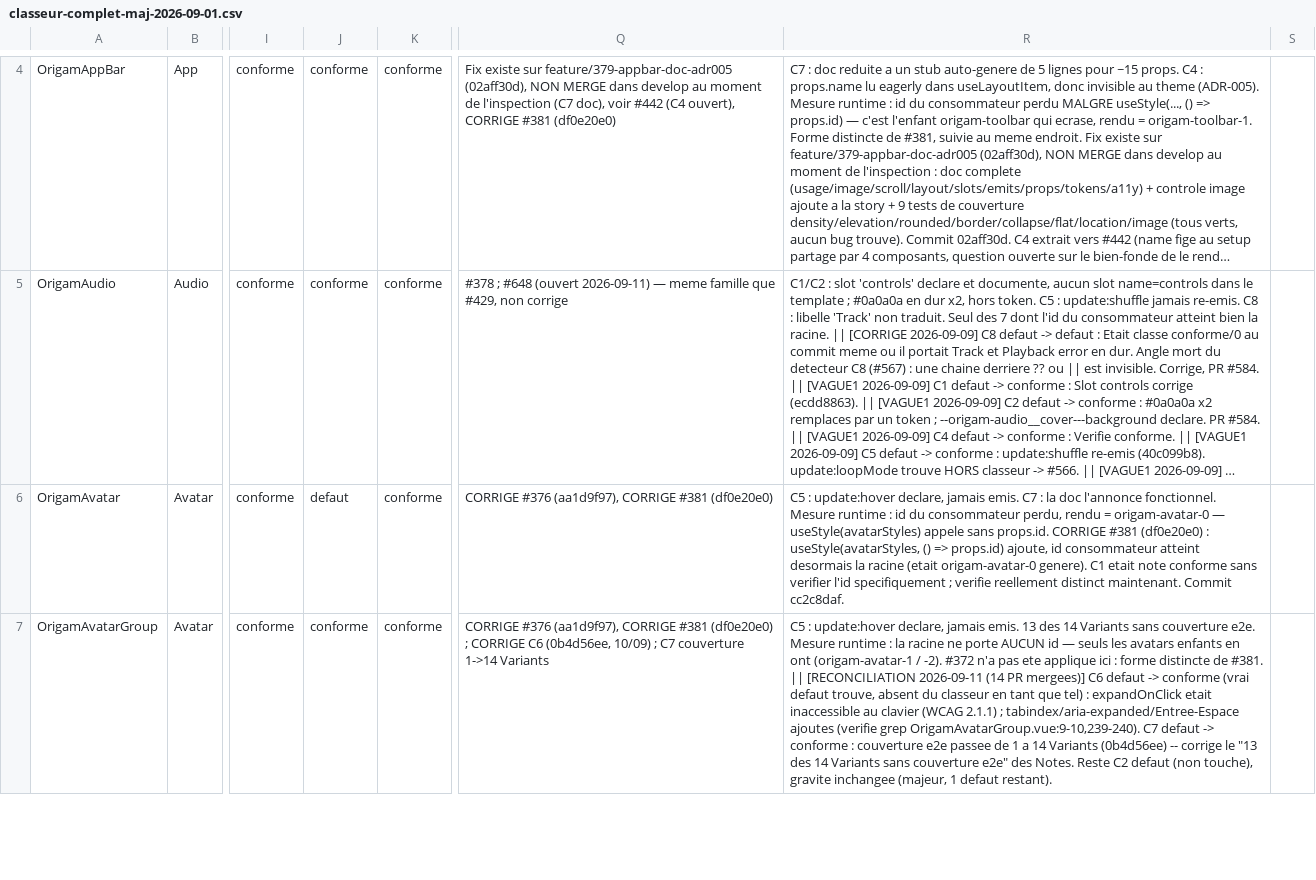
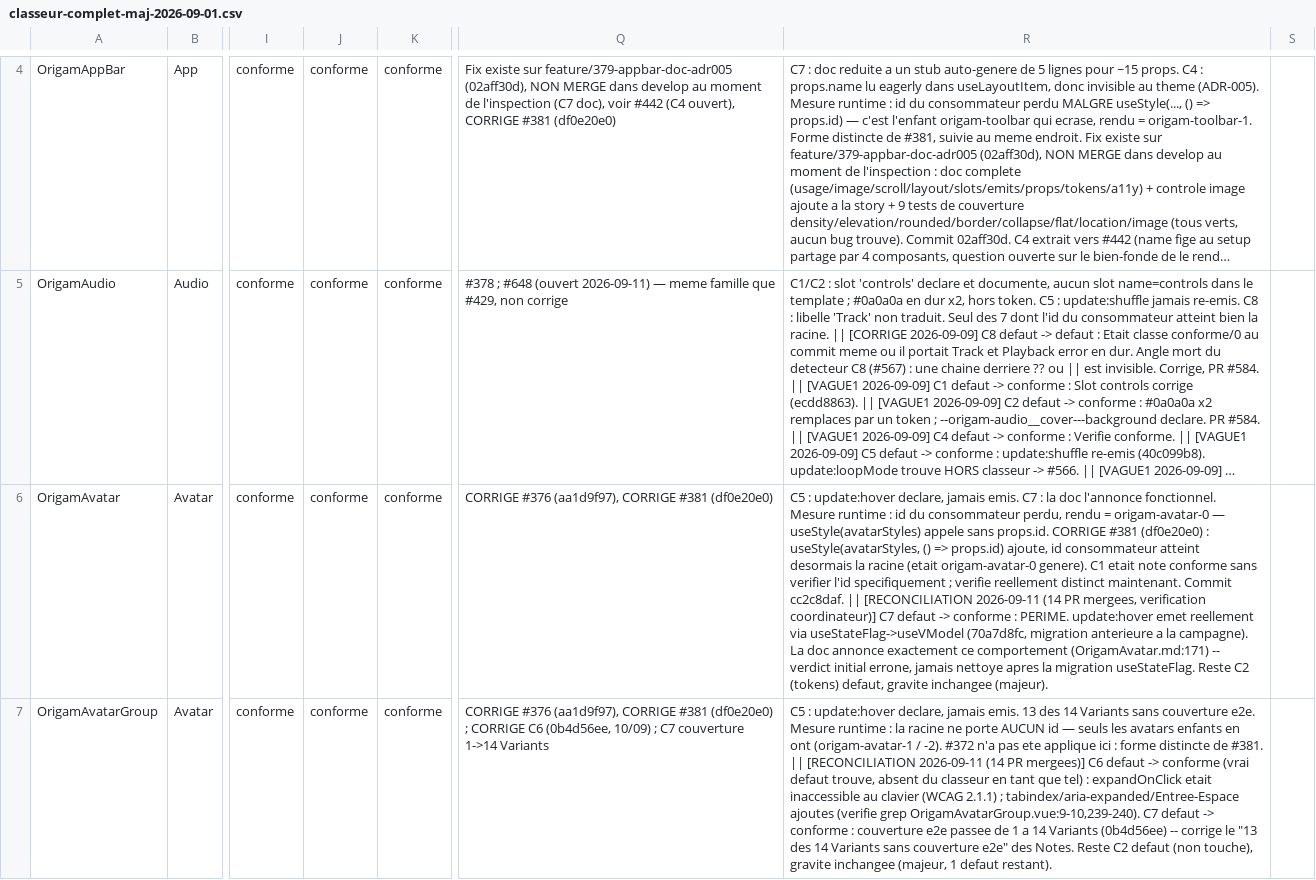
Before and after one commit to Elyseranet/origam, a CSV file: docs/mesures/classeur-complet-maj-2026-09-01.csv, drawn as a sheet; only a part is shown, gaps mark what is left out; long unchanged cells end in …; the diff covers the shown part only; the diff names each change by its address in the sheet, - before the commit and + after, or states it on an @@ line.

```diff
--- a/docs/mesures/classeur-complet-maj-2026-09-01.csv
+++ b/docs/mesures/classeur-complet-maj-2026-09-01.csv
-J6: defaut
+J6: conforme
-R6: …Commit cc2c8daf.
+R6: …Commit cc2c8daf. || [RECONCILIATION 2026-09-11 (14 PR mergees, verification coordinateur)] C7 defaut -> conforme : PERIME. update:hover emet reellement via useStateFlag->useVModel (70a7d8fc, migration anterieure a la campagne). La doc annonce exactement ce comportement (OrigamAvatar.md:171) -- verdict initial errone, jamais nettoye apres la migration useStateFlag. Reste C2 (tokens) defaut, gravite inchangee (majeur).
```
Also changed, not shown: 10 edited cells elsewhere in this file.
